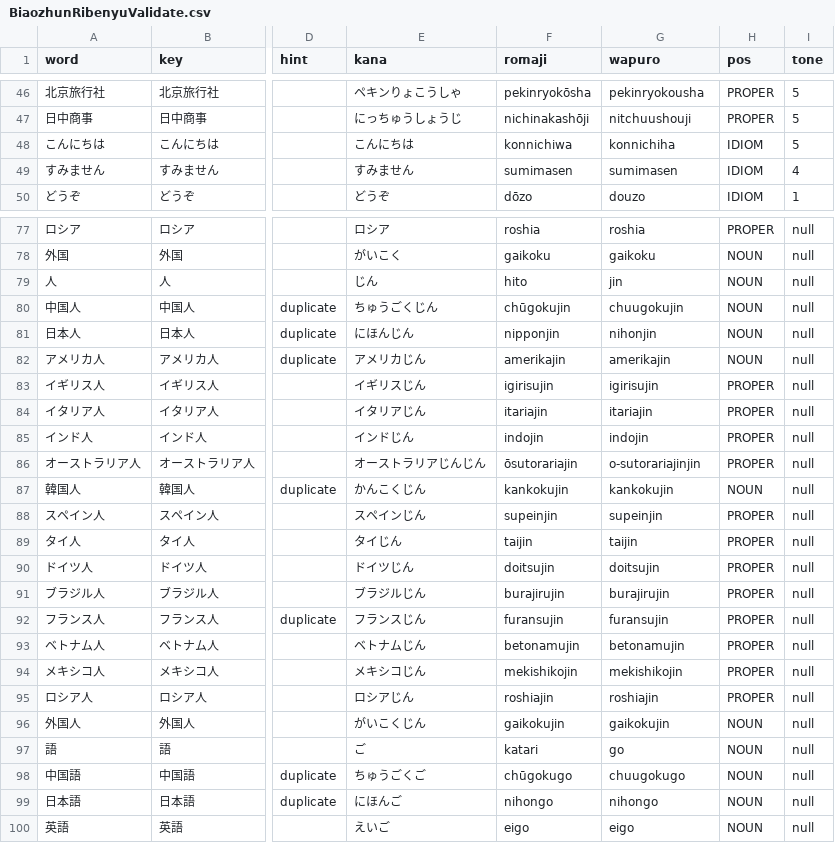
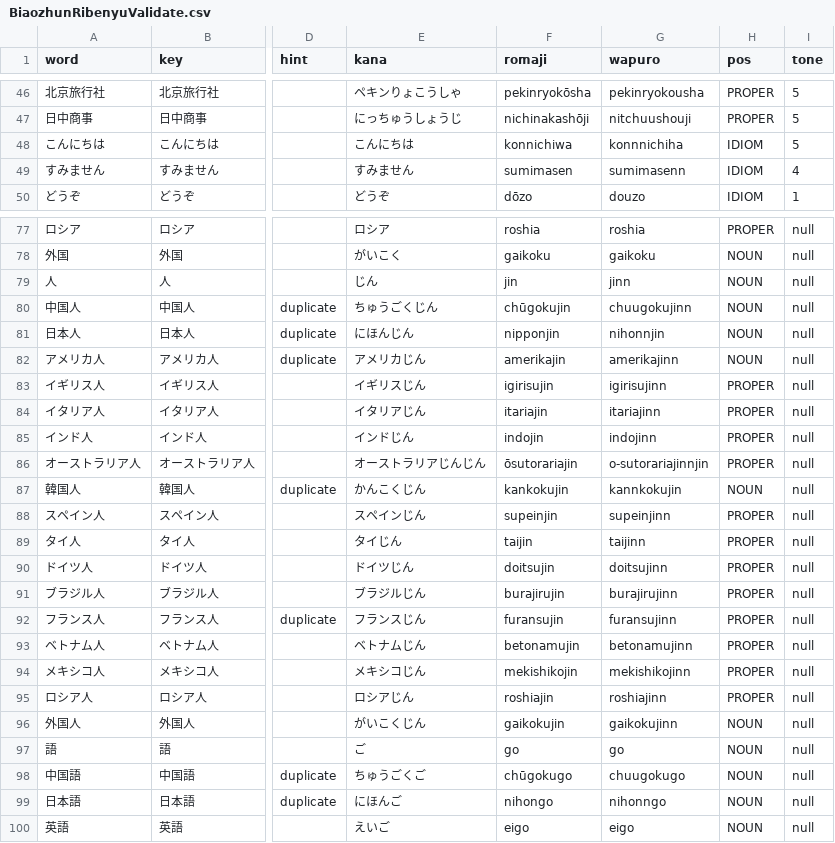
Before and after one commit to poifuture/poigoi, a CSV file: app/spider/BiaozhunRibenyuValidate.csv, drawn as a sheet; only a part is shown, gaps mark what is left out; the diff covers the shown part only; the diff names each change by its address in the sheet, - before the commit and + after, or states it on an @@ line.

```diff
--- a/app/spider/BiaozhunRibenyuValidate.csv
+++ b/app/spider/BiaozhunRibenyuValidate.csv
-G48 (wapuro): konnichiha
+G48 (wapuro): konnnichiha
-G49 (wapuro): sumimasen
+G49 (wapuro): sumimasenn
-F79 (romaji): hito
+F79 (romaji): jin
-G79 (wapuro): jin
+G79 (wapuro): jinn
-G80 (wapuro): chuugokujin
+G80 (wapuro): chuugokujinn
-G81 (wapuro): nihonjin
+G81 (wapuro): nihonnjin
-G82 (wapuro): amerikajin
+G82 (wapuro): amerikajinn
-G83 (wapuro): igirisujin
+G83 (wapuro): igirisujinn
-G84 (wapuro): itariajin
+G84 (wapuro): itariajinn
-G85 (wapuro): indojin
+G85 (wapuro): indojinn
-G86 (wapuro): o-sutorariajinjin
+G86 (wapuro): o-sutorariajinnjin
-G87 (wapuro): kankokujin
+G87 (wapuro): kannkokujin
-G88 (wapuro): supeinjin
+G88 (wapuro): supeinjinn
-G89 (wapuro): taijin
+G89 (wapuro): taijinn
-G90 (wapuro): doitsujin
+G90 (wapuro): doitsujinn
-G91 (wapuro): burajirujin
+G91 (wapuro): burajirujinn
-G92 (wapuro): furansujin
+G92 (wapuro): furansujinn
-G93 (wapuro): betonamujin
+G93 (wapuro): betonamujinn
-G94 (wapuro): mekishikojin
+G94 (wapuro): mekishikojinn
-G95 (wapuro): roshiajin
+G95 (wapuro): roshiajinn
-G96 (wapuro): gaikokujin
+G96 (wapuro): gaikokujinn
-F97 (romaji): katari
+F97 (romaji): go
-G99 (wapuro): nihongo
+G99 (wapuro): nihonngo
```
Also changed, not shown: 102 edited cells elsewhere in this file, app/spider/BiaozhunRibenyuInput.csv, 3 other files.
